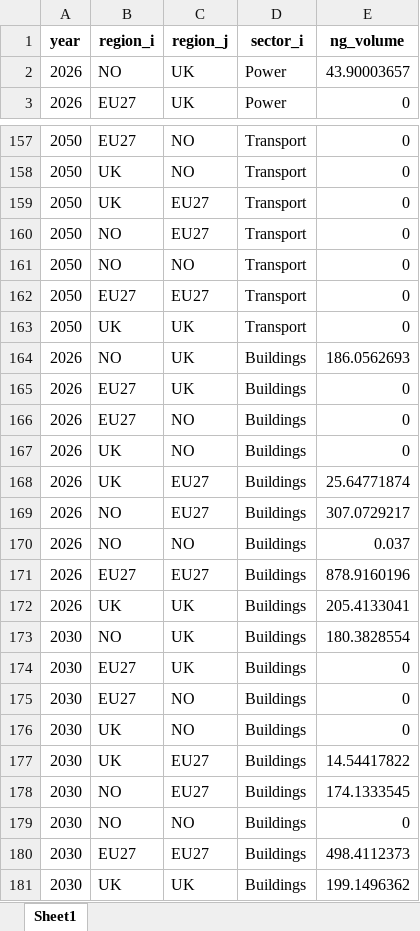
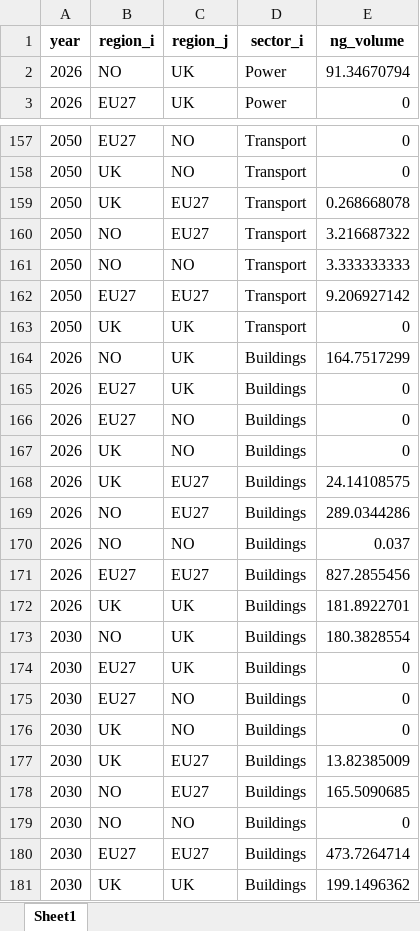
Before and after one commit to oitzingermaximilian/scm_model, an Excel workbook: NG_flows_scm_output.xlsx, sheet Sheet1, drawn as a sheet; only a part is shown, gaps mark what is left out; values as stored, in another font and other column widths than the file's, no borders; the diff covers the shown part only; the diff names each change by its address in the sheet, - before the commit and + after, or states it on an @@ line.

```diff
--- a/NG_flows_scm_output.xlsx (sheet Sheet1)
+++ b/NG_flows_scm_output.xlsx (sheet Sheet1)
-E2 (ng_volume): 43.90003657
+E2 (ng_volume): 91.34670794
-E159 (ng_volume): 0
+E159 (ng_volume): 0.268668078
-E160 (ng_volume): 0
+E160 (ng_volume): 3.216687322
-E161 (ng_volume): 0
+E161 (ng_volume): 3.333333333
-E162 (ng_volume): 0
+E162 (ng_volume): 9.206927142
-E164 (ng_volume): 186.0562693
+E164 (ng_volume): 164.7517299
-E168 (ng_volume): 25.64771874
+E168 (ng_volume): 24.14108575
-E169 (ng_volume): 307.0729217
+E169 (ng_volume): 289.0344286
-E171 (ng_volume): 878.9160196
+E171 (ng_volume): 827.2855456
-E172 (ng_volume): 205.4133041
+E172 (ng_volume): 181.8922701
-E177 (ng_volume): 14.54417822
+E177 (ng_volume): 13.82385009
-E178 (ng_volume): 174.1333545
+E178 (ng_volume): 165.5090685
-E180 (ng_volume): 498.4112373
+E180 (ng_volume): 473.7264714
```
Also changed, not shown: 35 edited cells elsewhere in this sheet, NG_flows_scm.xlsx, model_verification_output.xlsx, 5 other files.
